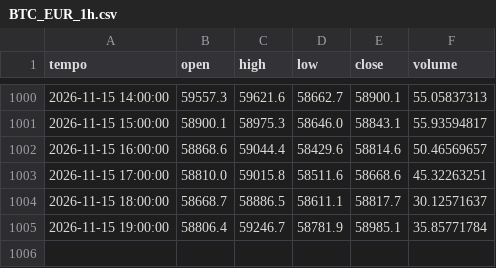
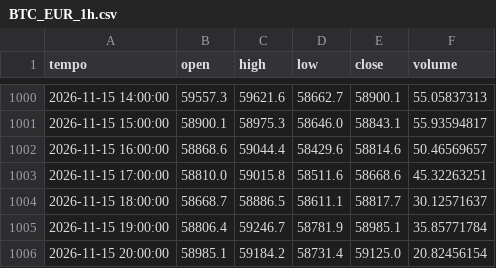
Before and after one commit to loiraalessandro12-collab/centro-trading, a CSV file: centro/dati/BTC_EUR_1h.csv, drawn as a sheet; only a part is shown, gaps mark what is left out; the diff names each change by its address in the sheet, - before the commit and + after, or states it on an @@ line.

```diff
--- a/centro/dati/BTC_EUR_1h.csv
+++ b/centro/dati/BTC_EUR_1h.csv
+row 1006: 2026-11-15 20:00:00 | 58985.1 | 59184.2 | 58731.4 | 59125.0 | 20.82456154
```
Also changed, not shown: centro/dati/ETH_EUR_1h.csv, centro/dati/ORO_EUR_1h.csv, 2 other files.
